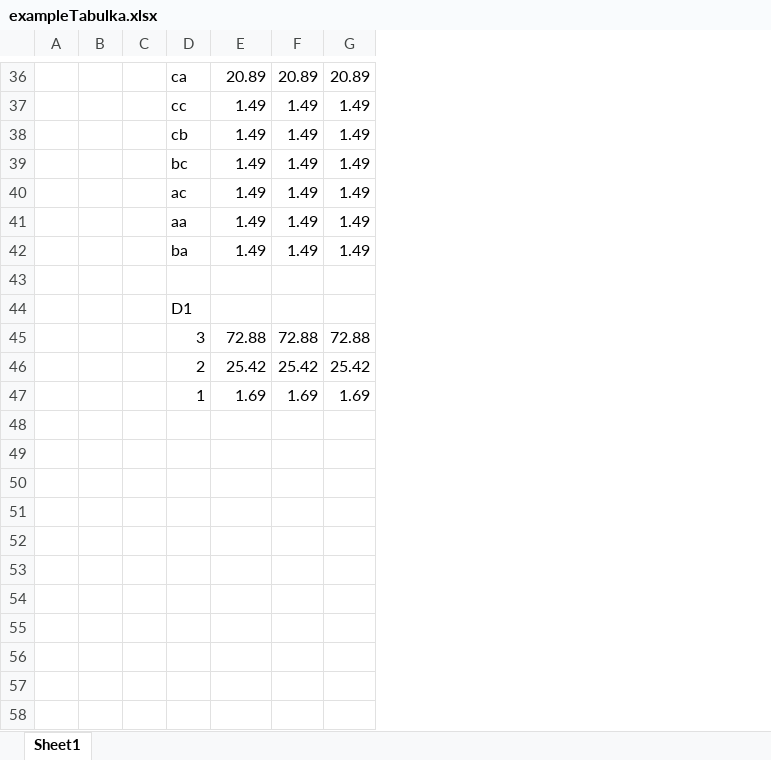
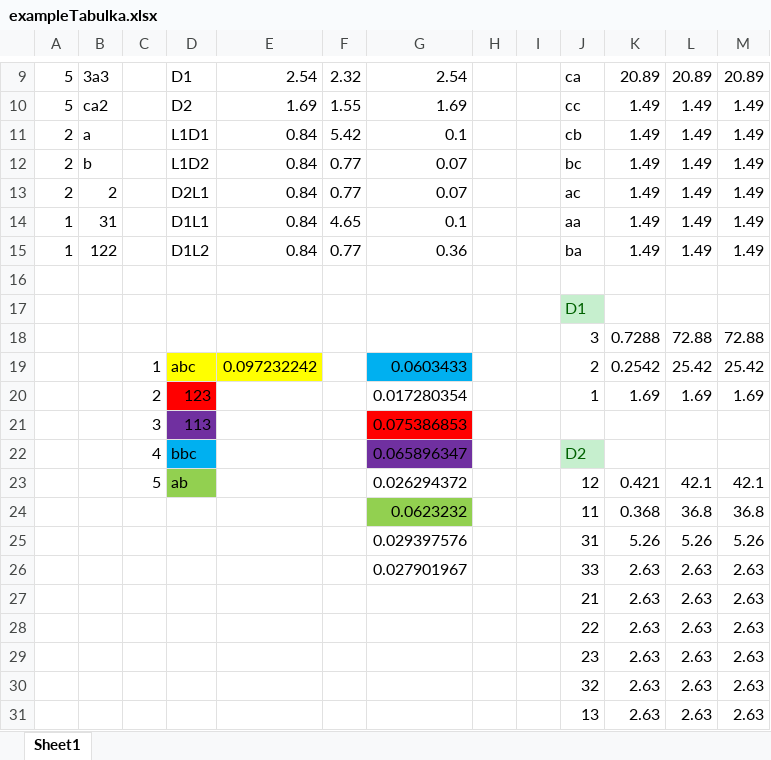
Before and after one commit to Wryxo/DiplomovkaText, an Excel workbook: exampleTabulka.xlsx, sheet Sheet1, drawn as a sheet; only a part is shown, gaps mark what is left out; values as stored, in another font and other column widths than the file's, no borders; addresses are those after the commit; the diff covers the shown part only; the diff names each change by its address in the sheet, - before the commit and + after, or states it on an @@ line.

```diff
--- a/exampleTabulka.xlsx (sheet Sheet1)
+++ b/exampleTabulka.xlsx (sheet Sheet1)
+column C, rows 19-20: 1 | 2
+column D, rows 9-20: D1 | D2 | L1D1 | L1D2 | D2L1 | D1L1 | D1L2 |  |  |  | abc | 123
+column E, rows 9-19: 2.54 | 1.69 | 0.84 | 0.84 | 0.84 | 0.84 | 0.84 |  |  |  | 0.097232242
+column F, rows 9-15: 2.32 | 1.55 | 5.42 | 0.77 | 0.77 | 4.65 | 0.77
+column G, rows 9-20: 2.54 | 1.69 | 0.1 | 0.07 | 0.07 | 0.1 | 0.36 |  |  |  | 0.0603433 | 0.017280354
+column I, empty
-A9:A10: (empty)
+A9:A10: 5
-B9: (empty)
+B9: 3a3
-B10: (empty)
+B10: ca2
-A11:A13: (empty)
+A11:A13: 2
-B11: (empty)
+B11: a
-B12: (empty)
+B12: b
-B13: (empty)
+B13: 2
-A14:A15: (empty)
+A14:A15: 1
-B14: (empty)
+B14: 31
-B15: (empty)
+B15: 122
@@ J17 fill: none → #C6EFCE, text colour: black → #006100 @@
-K18: 72.88
+K18: 0.7288
-K19: 25.42
+K19: 0.2542
+row 21:  |  | 3 | 113 |  |  | 0.075386853
+row 22:  |  | 4 | bbc |  |  | 0.065896347 |  |  | D2
+row 23:  |  | 5 | ab |  |  | 0.026294372 |  |  | 12 | 0.421 | 42.1 | 42.1
+row 24:  |  |  |  |  |  | 0.0623232 |  |  | 11 | 0.368 | 36.8 | 36.8
+row 25:  |  |  |  |  |  | 0.029397576 |  |  | 31 | 5.26 | 5.26 | 5.26
+row 26:  |  |  |  |  |  | 0.027901967 |  |  | 33 | 2.63 | 2.63 | 2.63
+row 27:  |  |  |  |  |  |  |  |  | 21 | 2.63 | 2.63 | 2.63
+row 28:  |  |  |  |  |  |  |  |  | 22 | 2.63 | 2.63 | 2.63
+row 29:  |  |  |  |  |  |  |  |  | 23 | 2.63 | 2.63 | 2.63
+row 30:  |  |  |  |  |  |  |  |  | 32 | 2.63 | 2.63 | 2.63
+row 31:  |  |  |  |  |  |  |  |  | 13 | 2.63 | 2.63 | 2.63
```
Also changed, not shown: 27 removed rows, 29 edited cells and cell formats elsewhere in this sheet, 1 other file.
